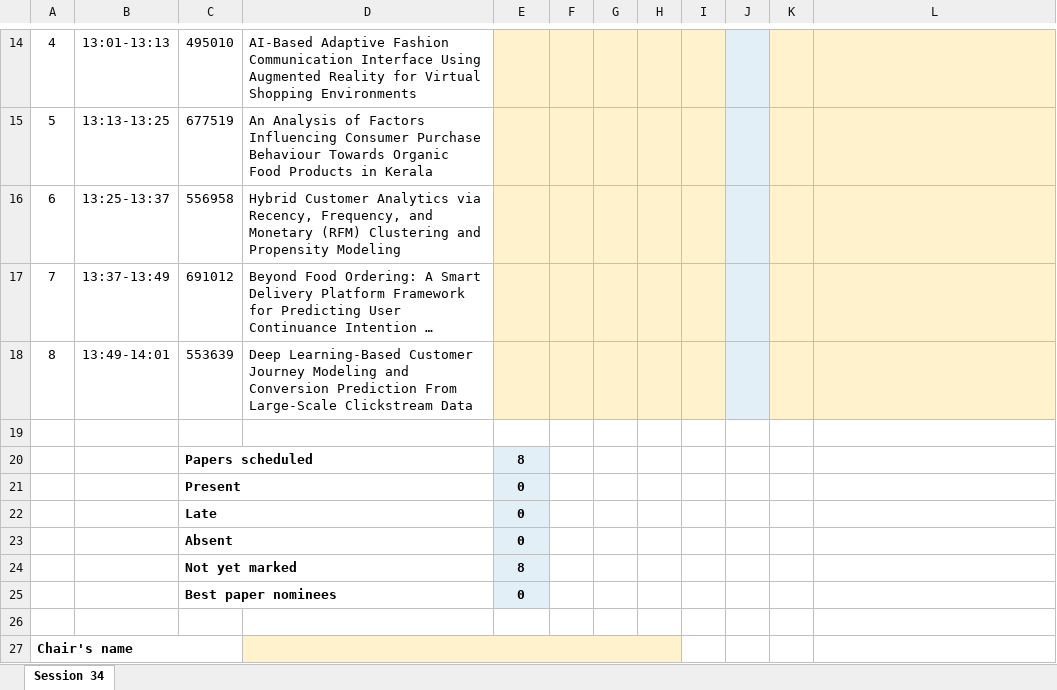
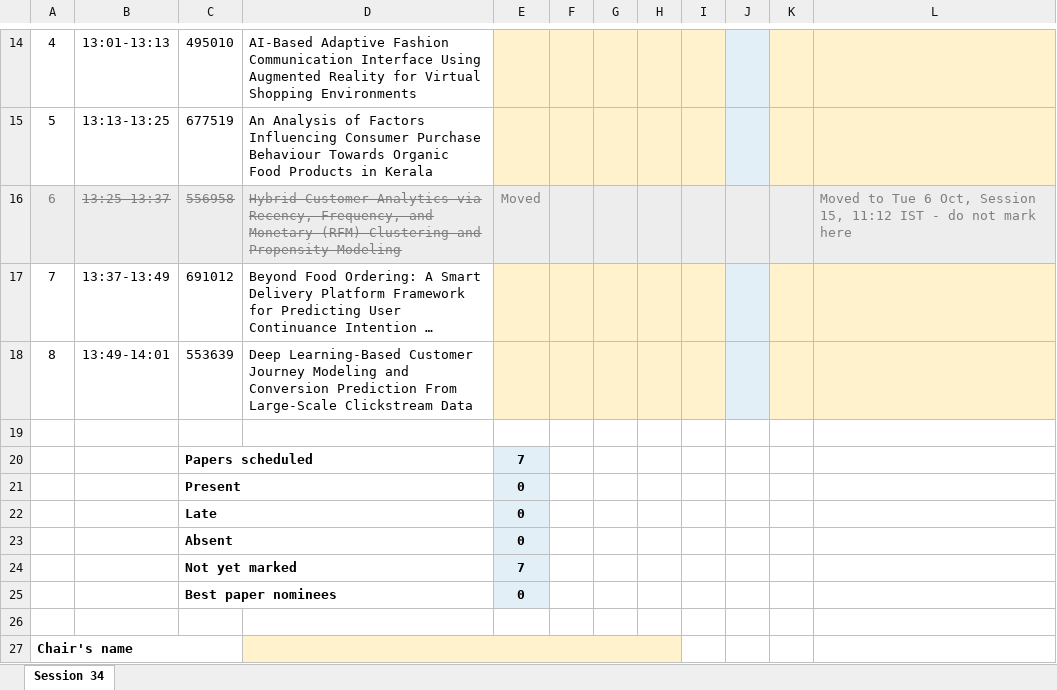
Before and after one commit to cyotahaifa/ICCCMLA, an Excel workbook: programme/chair-sheets/S34.xlsx, sheet Session 34, drawn as a sheet; only a part is shown, gaps mark what is left out; long unchanged cells end in …; values as stored, in another font and other column widths than the file's, no borders; the diff names each change by its address in the sheet, - before the commit and + after, or states it on an @@ line.

```diff
--- a/programme/chair-sheets/S34.xlsx (sheet Session 34)
+++ b/programme/chair-sheets/S34.xlsx (sheet Session 34)
@@ A16:D16 fill: none → #EDEDED, text colour: black → #7F7F7F @@
-B16:D16 strikethrough: off
+B16:D16 strikethrough: on
-E16: (empty)
+E16: Moved
-E16:I16 fill: #FFF2CC
+E16:I16 fill: #EDEDED
-K16:L16 fill: #FFF2CC
+K16:L16 fill: #EDEDED
-L16: (empty)
+L16: Moved to Tue 6 Oct, Session 15, 11:12 IST - do not mark here
-E20: 8
+E20: 7
-E24: 8
+E24: 7
```
Also changed, not shown: programme/chair-sheets/S15.xlsx, programme/chair-sheets/S43.xlsx, 2 other files.
